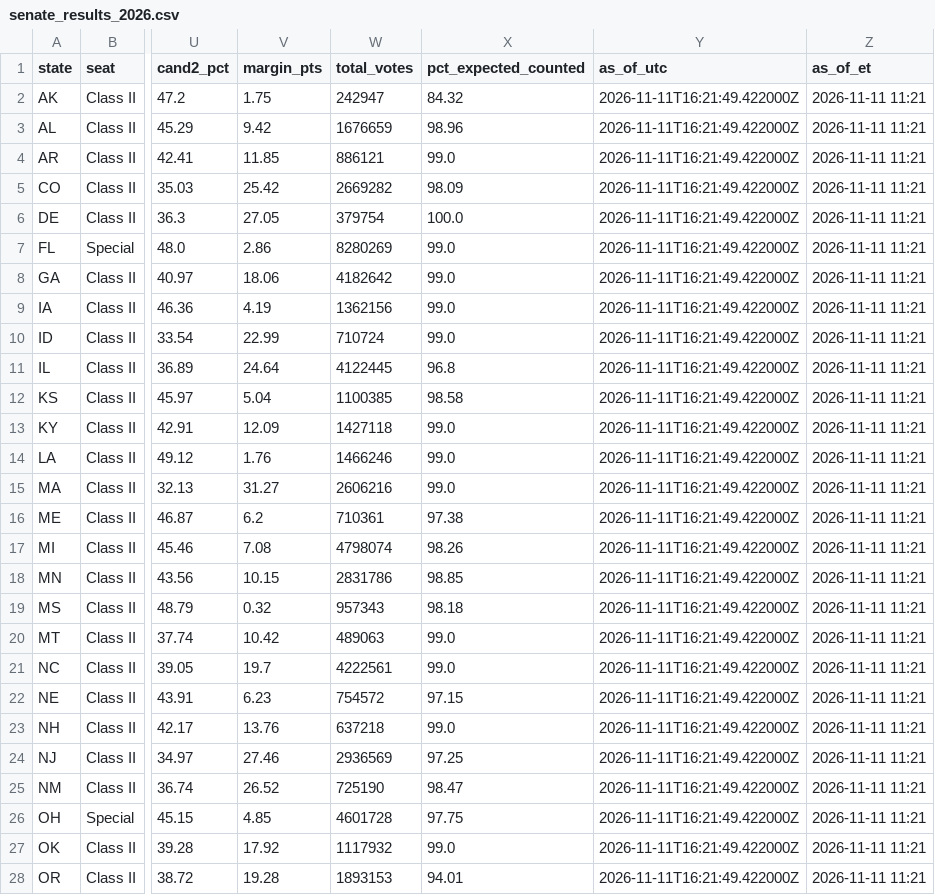
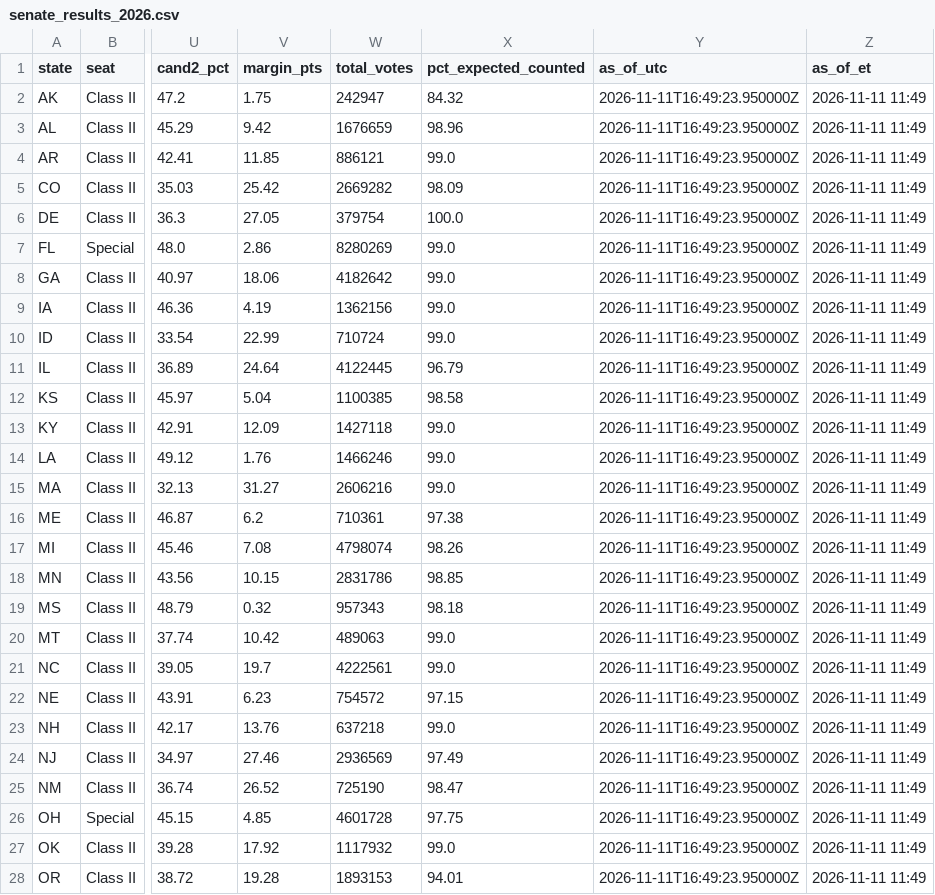
Before and after one commit to jcervas/maps, a CSV file: redrawn-districts-2026/data/senate_results_2026.csv, drawn as a sheet; only a part is shown, gaps mark what is left out; the diff covers the shown part only; the diff names each change by its address in the sheet, - before the commit and + after, or states it on an @@ line.

```diff
--- a/redrawn-districts-2026/data/senate_results_2026.csv
+++ b/redrawn-districts-2026/data/senate_results_2026.csv
-Y2:Y28 (as_of_utc): 2026-11-11T16:21:49.422000Z
+Y2:Y28 (as_of_utc): 2026-11-11T16:49:23.950000Z
-Z2:Z28 (as_of_et): 2026-11-11 11:21
+Z2:Z28 (as_of_et): 2026-11-11 11:49
-X11 (pct_expected_counted): 96.8
+X11 (pct_expected_counted): 96.79
-X24 (pct_expected_counted): 97.25
+X24 (pct_expected_counted): 97.49
```
Also changed, not shown: 16 edited cells elsewhere in this file, redrawn-districts-2026/data/house_results_2026.csv, 2 other files.
